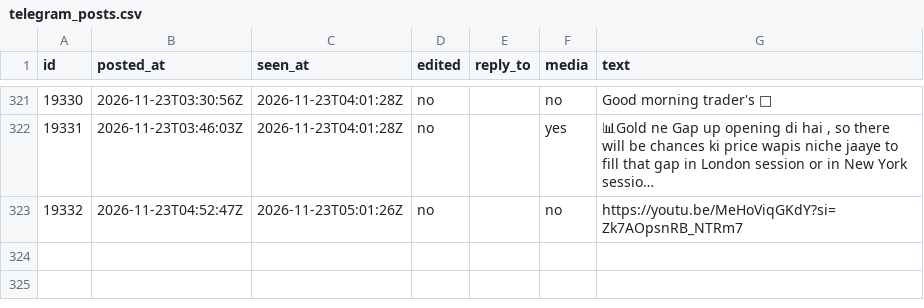
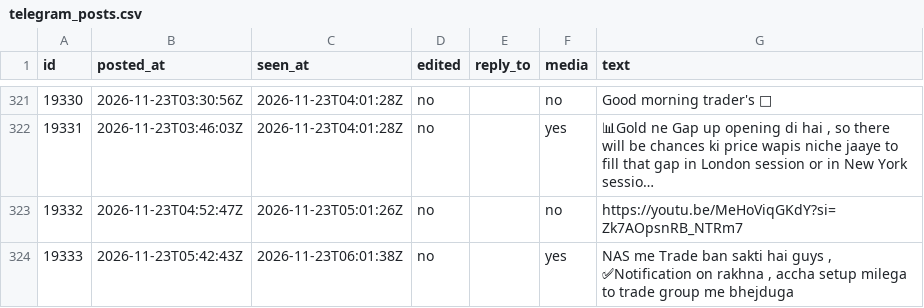
Before and after one commit to viruop/paper-arena, a CSV file: data/akash/telegram_posts.csv, drawn as a sheet; only a part is shown, gaps mark what is left out; long unchanged cells end in …; ↵ is a line break in a cell; the diff names each change by its address in the sheet, - before the commit and + after, or states it on an @@ line.

```diff
--- a/data/akash/telegram_posts.csv
+++ b/data/akash/telegram_posts.csv
+row 324: 19333 | 2026-11-23T05:42:43Z | 2026-11-23T06:01:38Z | no |  | yes | NAS me Trade ban sakti hai guys , ↵ ✅Notification on rakhna , accha setup milega to trade group me bhejduga
```
Also changed, not shown: data/akash/telegram_reviewed.csv.
